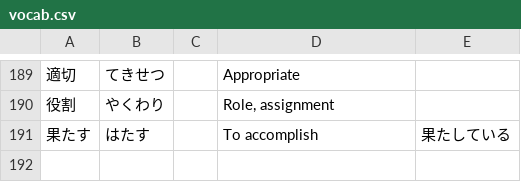
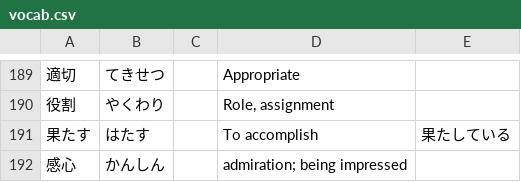
Before and after one commit to mattcarpenter/textbook-annotations, a CSV file: data/vocab.csv, drawn as a sheet; only a part is shown, gaps mark what is left out; the diff names each change by its address in the sheet, - before the commit and + after, or states it on an @@ line.

Commit message:
add vocab word

```diff
--- a/data/vocab.csv
+++ b/data/vocab.csv
+row 192: 感心 | かんしん |  | admiration; being impressed
```
Also changed, not shown: 1 other file.
